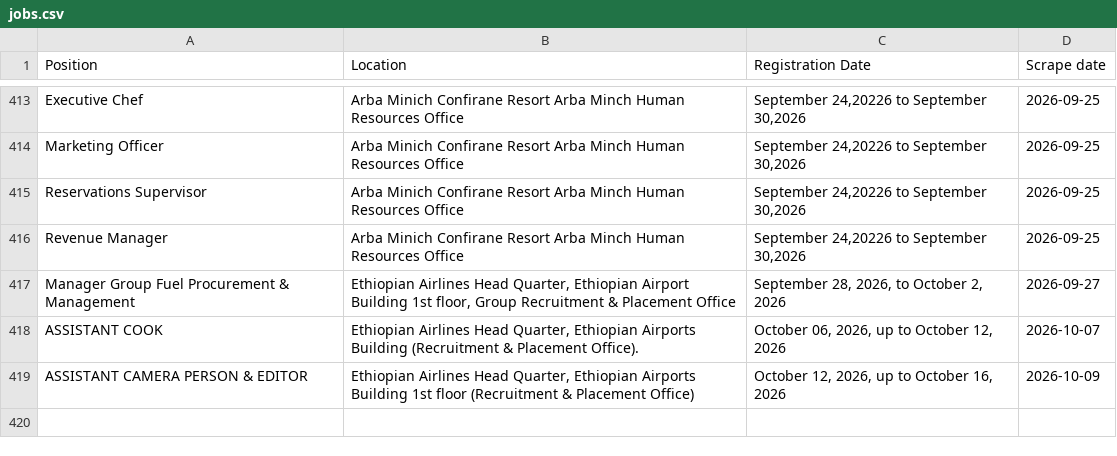
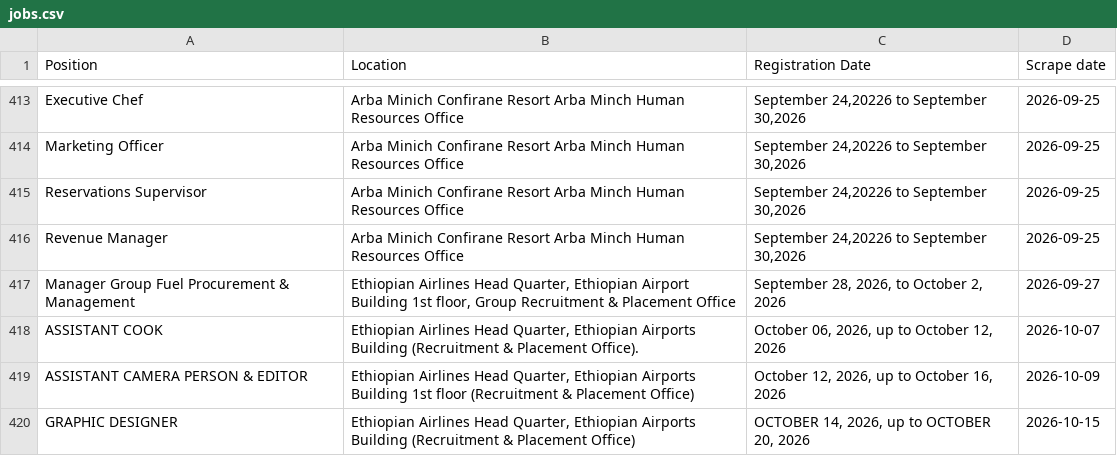
Before and after one commit to Imr-u/ET-Airlines, a CSV file: local_jobs/jobs.csv, drawn as a sheet; only a part is shown, gaps mark what is left out; the diff names each change by its address in the sheet, - before the commit and + after, or states it on an @@ line.

```diff
--- a/local_jobs/jobs.csv
+++ b/local_jobs/jobs.csv
+row 420: GRAPHIC DESIGNER | Ethiopian Airlines Head Quarter, Ethiopian Airports Building (Recruitment & Placement Office) | OCTOBER 14, 2026, up to OCTOBER 20, 2026 | 2026-10-15
```
